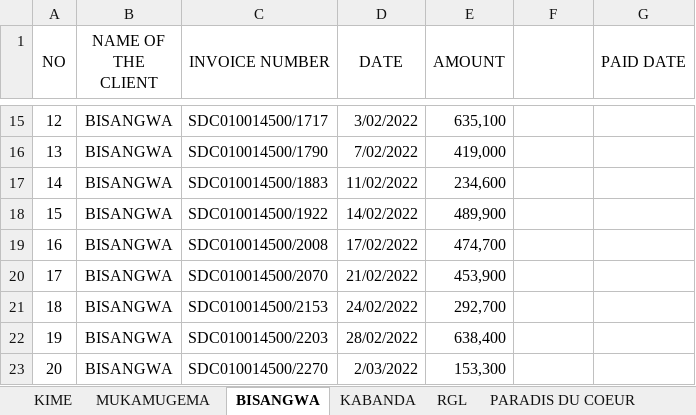
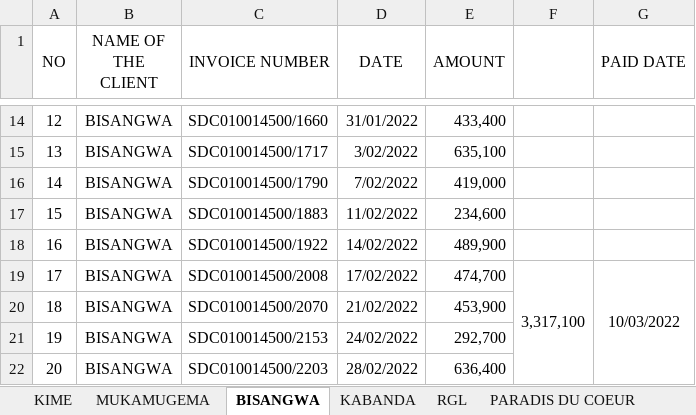
Before and after one commit to iradukunda123/Work, an Excel workbook: Fivetofive Hotel/FOURNISSEURS 2022 five.xlsx, sheet BISANGWA, drawn as a sheet; only a part is shown, gaps mark what is left out; values as stored, in another font and other column widths than the file's, no borders; addresses are those after the commit; the diff covers the shown part only; the diff names each change by its address in the sheet, - before the commit and + after, or states it on an @@ line.

```diff
--- a/Fivetofive Hotel/FOURNISSEURS 2022 five.xlsx (sheet BISANGWA)
+++ b/Fivetofive Hotel/FOURNISSEURS 2022 five.xlsx (sheet BISANGWA)
-C14 (INVOICE NUMBER): SDC010014500/1717
+C14 (INVOICE NUMBER): SDC010014500/1660
-D14 (DATE): 3/02/2022
+D14 (DATE): 31/01/2022
-E14 (AMOUNT): 635,100
+E14 (AMOUNT): 433,400
-C15 (INVOICE NUMBER): SDC010014500/1790
+C15 (INVOICE NUMBER): SDC010014500/1717
-D15 (DATE): 7/02/2022
+D15 (DATE): 3/02/2022
-E15 (AMOUNT): 419,000
+E15 (AMOUNT): 635,100
-C16 (INVOICE NUMBER): SDC010014500/1883
+C16 (INVOICE NUMBER): SDC010014500/1790
-D16 (DATE): 11/02/2022
+D16 (DATE): 7/02/2022
-E16 (AMOUNT): 234,600
+E16 (AMOUNT): 419,000
-C17 (INVOICE NUMBER): SDC010014500/1922
+C17 (INVOICE NUMBER): SDC010014500/1883
-D17 (DATE): 14/02/2022
+D17 (DATE): 11/02/2022
-E17 (AMOUNT): 489,900
+E17 (AMOUNT): 234,600
-C18 (INVOICE NUMBER): SDC010014500/2008
+C18 (INVOICE NUMBER): SDC010014500/1922
-D18 (DATE): 17/02/2022
+D18 (DATE): 14/02/2022
-E18 (AMOUNT): 474,700
+E18 (AMOUNT): 489,900
-C19 (INVOICE NUMBER): SDC010014500/2070
+C19 (INVOICE NUMBER): SDC010014500/2008
-D19 (DATE): 21/02/2022
+D19 (DATE): 17/02/2022
-E19 (AMOUNT): 453,900
+E19 (AMOUNT): 474,700
-F19: (empty)
+F19: 3,317,100
+F19:F25 merged
-G19 (PAID DATE): (empty)
+G19 (PAID DATE): 10/03/2022
+G19:G25 merged
-C20 (INVOICE NUMBER): SDC010014500/2153
+C20 (INVOICE NUMBER): SDC010014500/2070
-D20 (DATE): 24/02/2022
+D20 (DATE): 21/02/2022
-E20 (AMOUNT): 292,700
+E20 (AMOUNT): 453,900
-C21 (INVOICE NUMBER): SDC010014500/2203
+C21 (INVOICE NUMBER): SDC010014500/2153
-D21 (DATE): 28/02/2022
+D21 (DATE): 24/02/2022
-E21 (AMOUNT): 638,400
+E21 (AMOUNT): 292,700
-C22 (INVOICE NUMBER): SDC010014500/2270
+C22 (INVOICE NUMBER): SDC010014500/2203
-D22 (DATE): 2/03/2022
+D22 (DATE): 28/02/2022
-E22 (AMOUNT): 153,300
+E22 (AMOUNT): 636,400
```
Also changed, not shown: 1 added row, 4 removed rows, 53 edited cells and merged cells elsewhere in this sheet, 1 other file.
